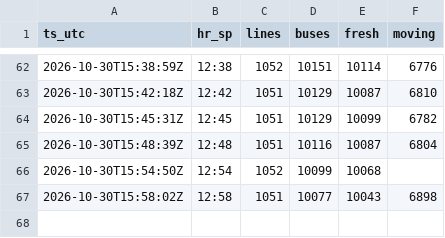
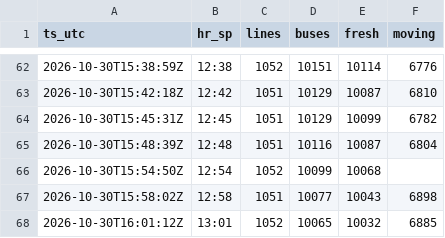
Before and after one commit to yubathom/sptrans-frota, a CSV file: data/totais.csv, drawn as a sheet; only a part is shown, gaps mark what is left out.

```diff
--- a/data/totais.csv
+++ b/data/totais.csv
@@ -67 +67,2 @@ ts_utc,hr_sp,lines,buses,fresh,moving
 "2026-10-30T15:58:02Z","12:58",1051,10077,10043,6898
+"2026-10-30T16:01:12Z","13:01",1052,10065,10032,6885
```
Also changed, not shown: data/linhas-agora.csv.
